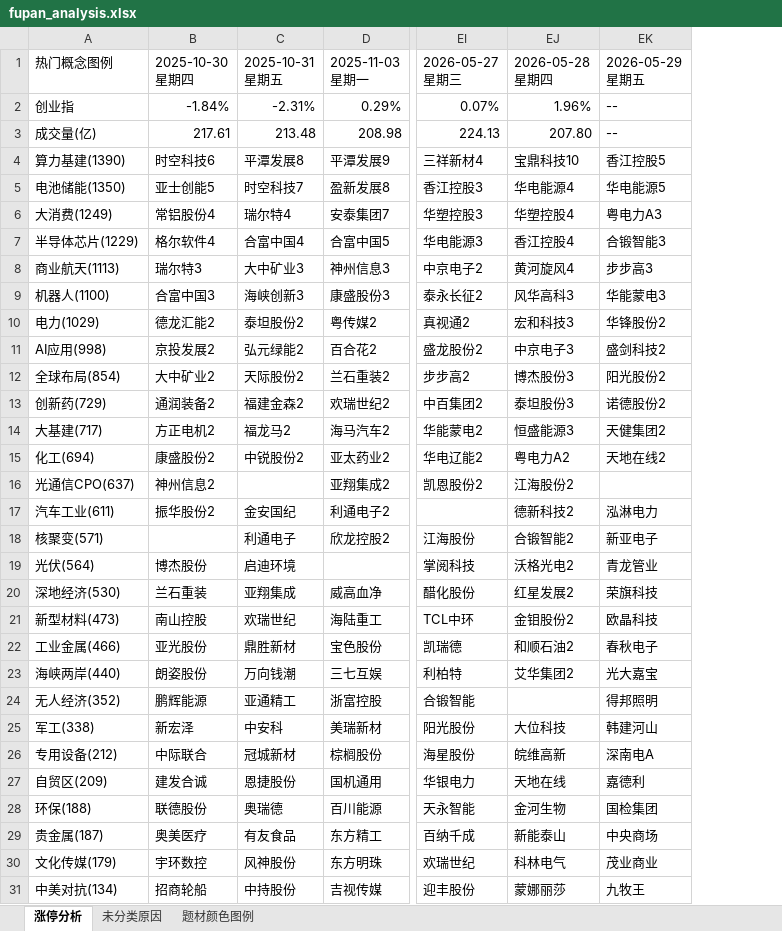
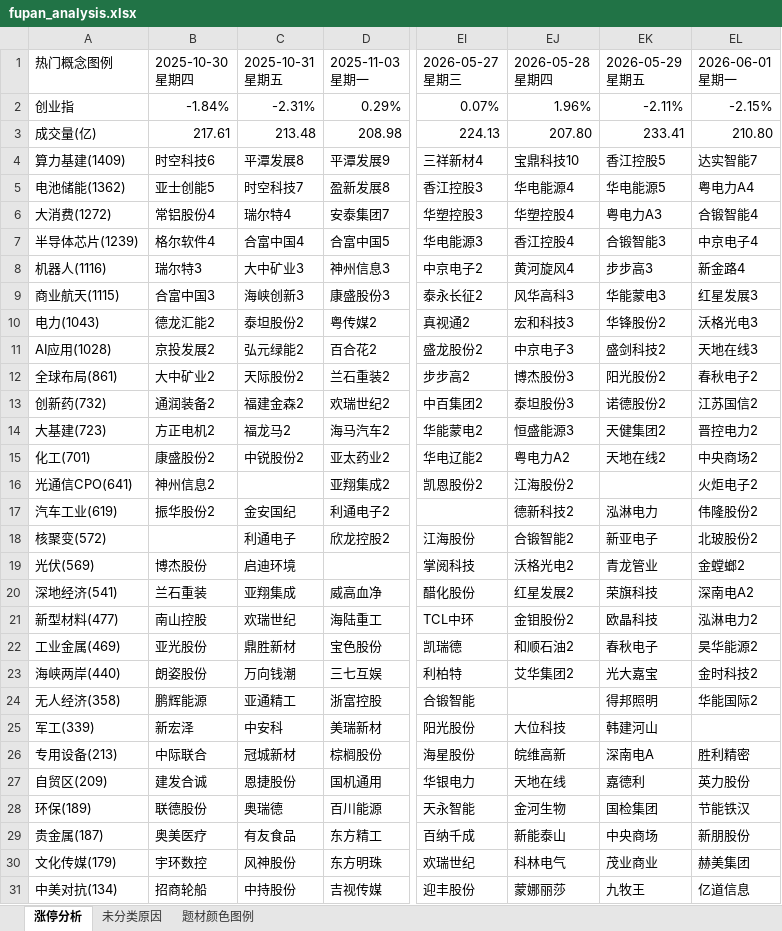
Before and after one commit to KealLiang/HardTrading, an Excel workbook: excel/fupan_analysis.xlsx, sheet 涨停分析, drawn as a sheet; only a part is shown, gaps mark what is left out; values as stored, in another font and other column widths than the file's, no cell formats; the diff covers the shown part only; the diff names each change by its address in the sheet, - before the commit and + after, or states it on an @@ line.

```diff
--- a/excel/fupan_analysis.xlsx (sheet 涨停分析)
+++ b/excel/fupan_analysis.xlsx (sheet 涨停分析)
+column EL (2026-06-01 星期一), rows 2-31: -2.15% | 210.80 | 达实智能7 | 粤电力A4 | 合锻智能4 | 中京电子4 | 新金路4 | 红星发展3 | 沃格光电3 | 天地在线3 | 春秋电子2 | 江苏国信2 | 晋控电力2 | 中央商场2 | 火炬电子2 | 伟隆股份2 | 北玻股份2 | 金螳螂2 | 深南电A2 | 泓淋电力2 | 昊华能源2 | 金时科技2 | 华能国际2 |  | 胜利精密 | 英力股份 | 节能铁汉 | 新朋股份 | 赫美集团 | 亿道信息
-EK2 (2026-05-29 星期五): --
+EK2 (2026-05-29 星期五): -2.11%
-EK3 (2026-05-29 星期五): --
+EK3 (2026-05-29 星期五): 233.41
-A4 (热门概念图例): 算力基建(1390)
+A4 (热门概念图例): 算力基建(1409)
-A5 (热门概念图例): 电池储能(1350)
+A5 (热门概念图例): 电池储能(1362)
-A6 (热门概念图例): 大消费(1249)
+A6 (热门概念图例): 大消费(1272)
-A7 (热门概念图例): 半导体芯片(1229)
+A7 (热门概念图例): 半导体芯片(1239)
-A8 (热门概念图例): 商业航天(1113)
+A8 (热门概念图例): 机器人(1116)
-A9 (热门概念图例): 机器人(1100)
+A9 (热门概念图例): 商业航天(1115)
-A10 (热门概念图例): 电力(1029)
+A10 (热门概念图例): 电力(1043)
-A11 (热门概念图例): AI应用(998)
+A11 (热门概念图例): AI应用(1028)
-A12 (热门概念图例): 全球布局(854)
+A12 (热门概念图例): 全球布局(861)
-A13 (热门概念图例): 创新药(729)
+A13 (热门概念图例): 创新药(732)
-A14 (热门概念图例): 大基建(717)
+A14 (热门概念图例): 大基建(723)
-A15 (热门概念图例): 化工(694)
+A15 (热门概念图例): 化工(701)
-A16 (热门概念图例): 光通信CPO(637)
+A16 (热门概念图例): 光通信CPO(641)
-A17 (热门概念图例): 汽车工业(611)
+A17 (热门概念图例): 汽车工业(619)
-A18 (热门概念图例): 核聚变(571)
+A18 (热门概念图例): 核聚变(572)
-A19 (热门概念图例): 光伏(564)
+A19 (热门概念图例): 光伏(569)
-A20 (热门概念图例): 深地经济(530)
+A20 (热门概念图例): 深地经济(541)
-A21 (热门概念图例): 新型材料(473)
+A21 (热门概念图例): 新型材料(477)
-A22 (热门概念图例): 工业金属(466)
+A22 (热门概念图例): 工业金属(469)
-A24 (热门概念图例): 无人经济(352)
+A24 (热门概念图例): 无人经济(358)
-A25 (热门概念图例): 军工(338)
+A25 (热门概念图例): 军工(339)
-A26 (热门概念图例): 专用设备(212)
+A26 (热门概念图例): 专用设备(213)
-A28 (热门概念图例): 环保(188)
+A28 (热门概念图例): 环保(189)
```
Also changed, not shown: 9 edited cells elsewhere in this sheet, sheet 未分类原因, sheet 题材颜色图例, cell formats, excel/market_analysis.xlsx, 4 other files.
